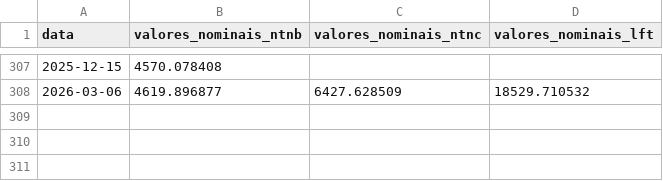
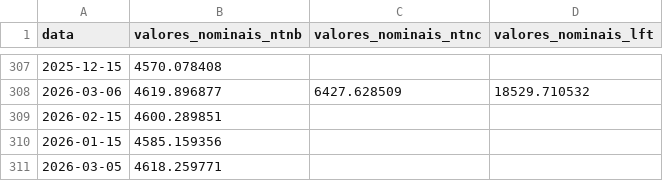
Before and after one commit to rayaadvisorybr-source/publicdata, a CSV file: historico_bruto_vna.csv, drawn as a sheet; only a part is shown, gaps mark what is left out; the diff names each change by its address in the sheet, - before the commit and + after, or states it on an @@ line.

Commit message:
Atualização automática dos dados em 2026-03-07 06:18:04

```diff
--- a/historico_bruto_vna.csv
+++ b/historico_bruto_vna.csv
+row 309: 2026-02-15 | 4600.289851
+row 310: 2026-01-15 | 4585.159356
+row 311: 2026-03-05 | 4618.259771
```
